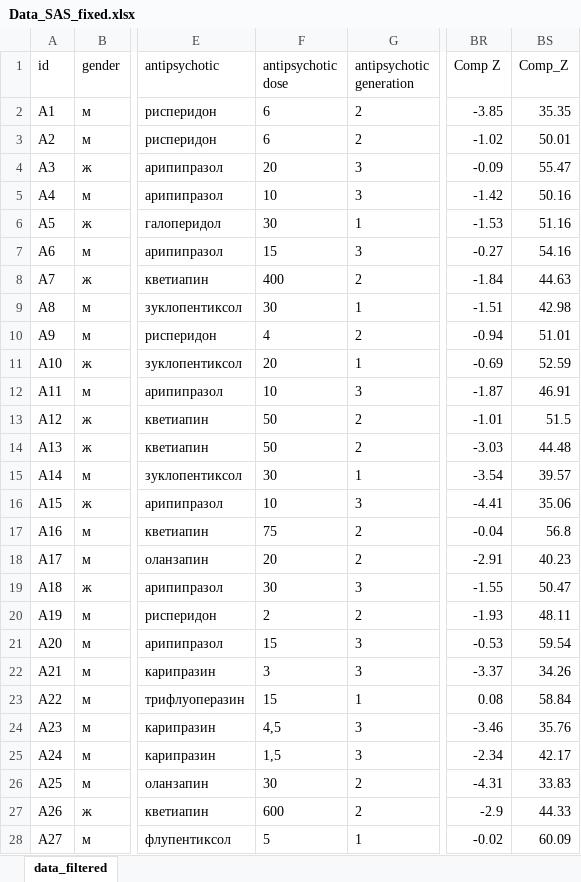
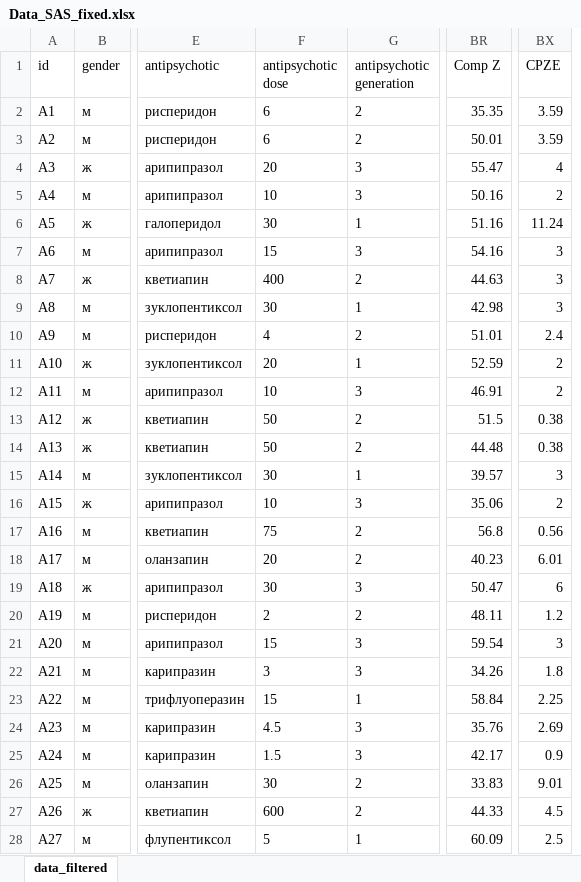
Before and after one commit to dariader/Biostat2023_proj_antipsych_vs_chisophrenia, an Excel workbook: scripts/_misc/Data_SAS_fixed.xlsx, sheet data_filtered, drawn as a sheet; only a part is shown, gaps mark what is left out; values as stored, in another font and other column widths than the file's, no borders; removed rows and columns are numbered as before the commit, all else as after; the diff covers the shown part only; the diff names each change by its address in the sheet, - before the commit and + after, or states it on an @@ line.

Commit message:
add: CPZE, fix: some bags

```diff
--- a/scripts/_misc/Data_SAS_fixed.xlsx (sheet data_filtered)
+++ b/scripts/_misc/Data_SAS_fixed.xlsx (sheet data_filtered)
-column BS (Comp_Z), rows 2-28: 35.35 | 50.01 | 55.47 | 50.16 | 51.16 | 54.16 | 44.63 | 42.98 | 51.01 | 52.59 | 46.91 | 51.5 | 44.48 | 39.57 | 35.06 | 56.8 | 40.23 | 50.47 | 48.11 | 59.54 | 34.26 | 58.84 | 35.76 | 42.17 | 33.83 | 44.33 | 60.09
+column BX (CPZE), rows 2-28: 3.59 | 3.59 | 4 | 2 | 11.24 | 3 | 3 | 3 | 2.4 | 2 | 2 | 0.38 | 0.38 | 3 | 2 | 0.56 | 6.01 | 6 | 1.2 | 3 | 1.8 | 2.25 | 2.69 | 0.9 | 9.01 | 4.5 | 2.5
-BR2 (Comp Z): -3.85
+BR2 (Comp Z): 35.35
-BR3 (Comp Z): -1.02
+BR3 (Comp Z): 50.01
-BR4 (Comp Z): -0.09
+BR4 (Comp Z): 55.47
-BR5 (Comp Z): -1.42
+BR5 (Comp Z): 50.16
-BR6 (Comp Z): -1.53
+BR6 (Comp Z): 51.16
-BR7 (Comp Z): -0.27
+BR7 (Comp Z): 54.16
-BR8 (Comp Z): -1.84
+BR8 (Comp Z): 44.63
-BR9 (Comp Z): -1.51
+BR9 (Comp Z): 42.98
-BR10 (Comp Z): -0.94
+BR10 (Comp Z): 51.01
-BR11 (Comp Z): -0.69
+BR11 (Comp Z): 52.59
-BR12 (Comp Z): -1.87
+BR12 (Comp Z): 46.91
-BR13 (Comp Z): -1.01
+BR13 (Comp Z): 51.5
-BR14 (Comp Z): -3.03
+BR14 (Comp Z): 44.48
-BR15 (Comp Z): -3.54
+BR15 (Comp Z): 39.57
-BR16 (Comp Z): -4.41
+BR16 (Comp Z): 35.06
-BR17 (Comp Z): -0.04
+BR17 (Comp Z): 56.8
-BR18 (Comp Z): -2.91
+BR18 (Comp Z): 40.23
-BR19 (Comp Z): -1.55
+BR19 (Comp Z): 50.47
-BR20 (Comp Z): -1.93
+BR20 (Comp Z): 48.11
-BR21 (Comp Z): -0.53
+BR21 (Comp Z): 59.54
-BR22 (Comp Z): -3.37
+BR22 (Comp Z): 34.26
-BR23 (Comp Z): 0.08
+BR23 (Comp Z): 58.84
-F24 (antipsychotic dose): 4,5
+F24 (antipsychotic dose): 4.5
-BR24 (Comp Z): -3.46
+BR24 (Comp Z): 35.76
-F25 (antipsychotic dose): 1,5
+F25 (antipsychotic dose): 1.5
-BR25 (Comp Z): -2.34
+BR25 (Comp Z): 42.17
-BR26 (Comp Z): -4.31
+BR26 (Comp Z): 33.83
-BR27 (Comp Z): -2.9
+BR27 (Comp Z): 44.33
-BR28 (Comp Z): -0.02
+BR28 (Comp Z): 60.09
```
Also changed, not shown: 85 edited cells elsewhere in this sheet, 2 other files.
